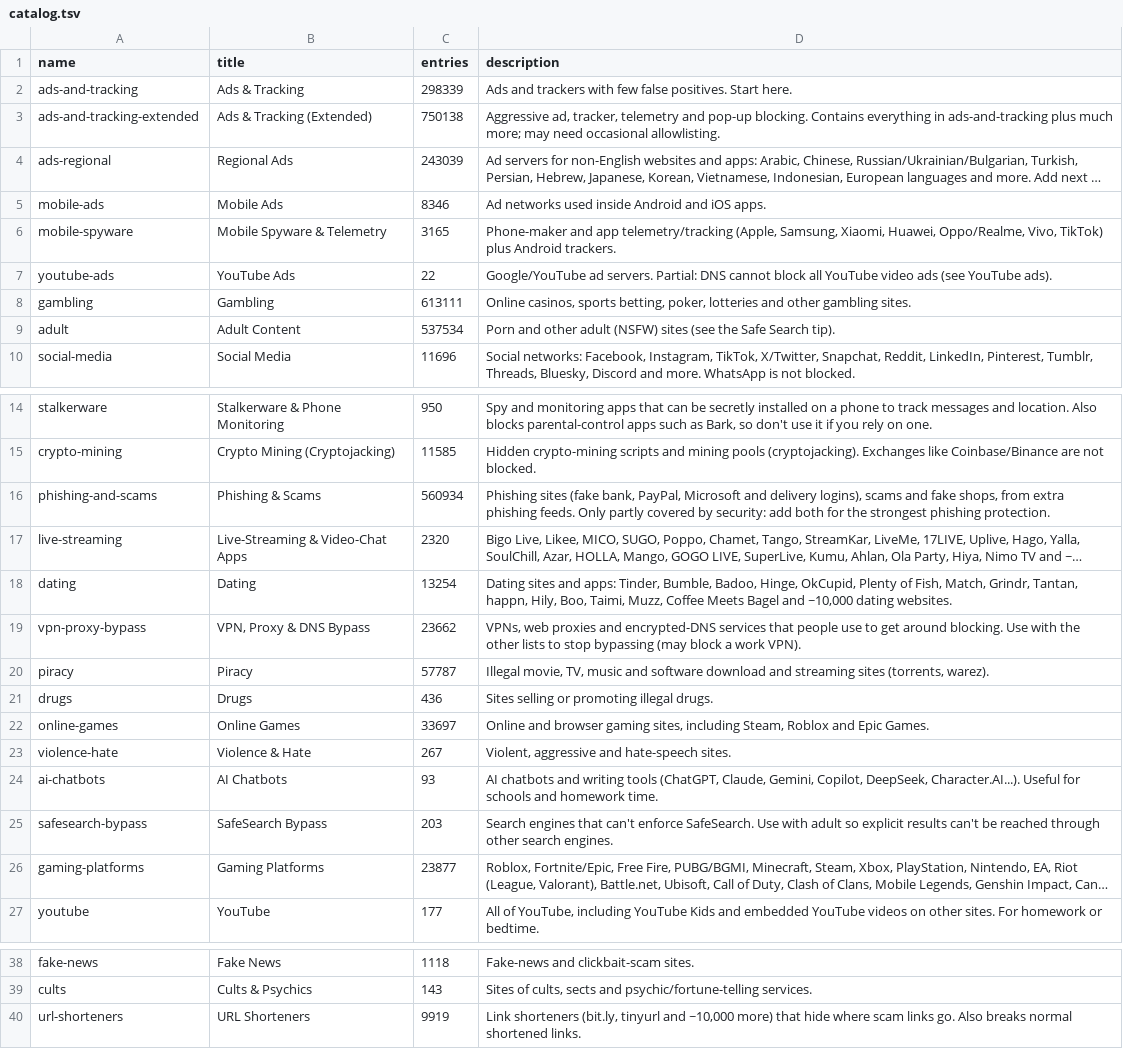
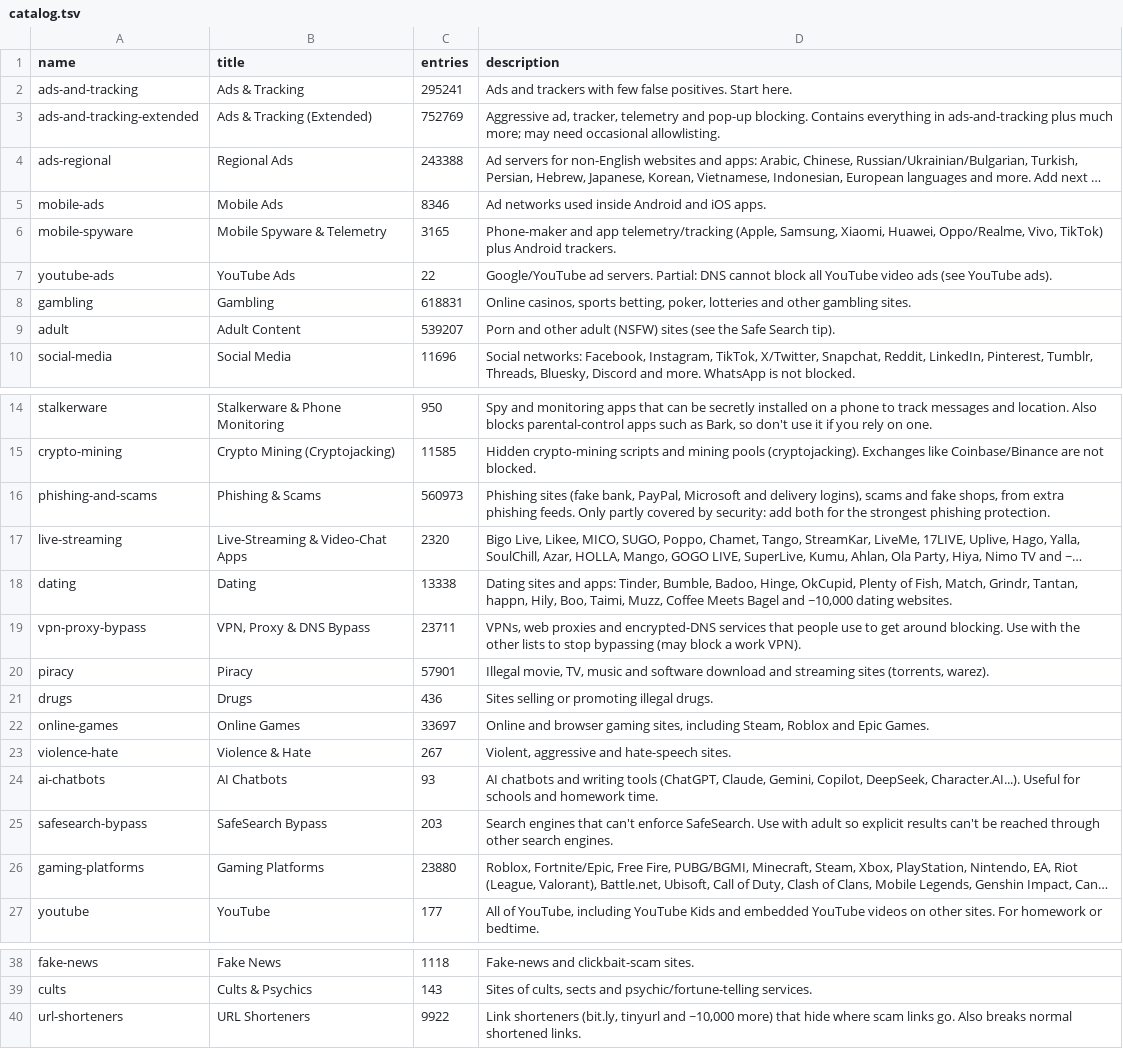
Before and after one commit to x-o-r-r-o/Pi-Hole-Block-Lists, a TSV file: install/catalog.tsv, drawn as a sheet; only a part is shown, gaps mark what is left out; long unchanged cells end in …; the diff names each change by its address in the sheet, - before the commit and + after, or states it on an @@ line.

```diff
--- a/install/catalog.tsv
+++ b/install/catalog.tsv
-C2 (entries): 298339
+C2 (entries): 295241
-C3 (entries): 750138
+C3 (entries): 752769
-C4 (entries): 243039
+C4 (entries): 243388
-C8 (entries): 613111
+C8 (entries): 618831
-C9 (entries): 537534
+C9 (entries): 539207
-C16 (entries): 560934
+C16 (entries): 560973
-C18 (entries): 13254
+C18 (entries): 13338
-C19 (entries): 23662
+C19 (entries): 23711
-C20 (entries): 57787
+C20 (entries): 57901
-C26 (entries): 23877
+C26 (entries): 23880
-C40 (entries): 9919
+C40 (entries): 9922
```
Also changed, not shown: 43 other files.
